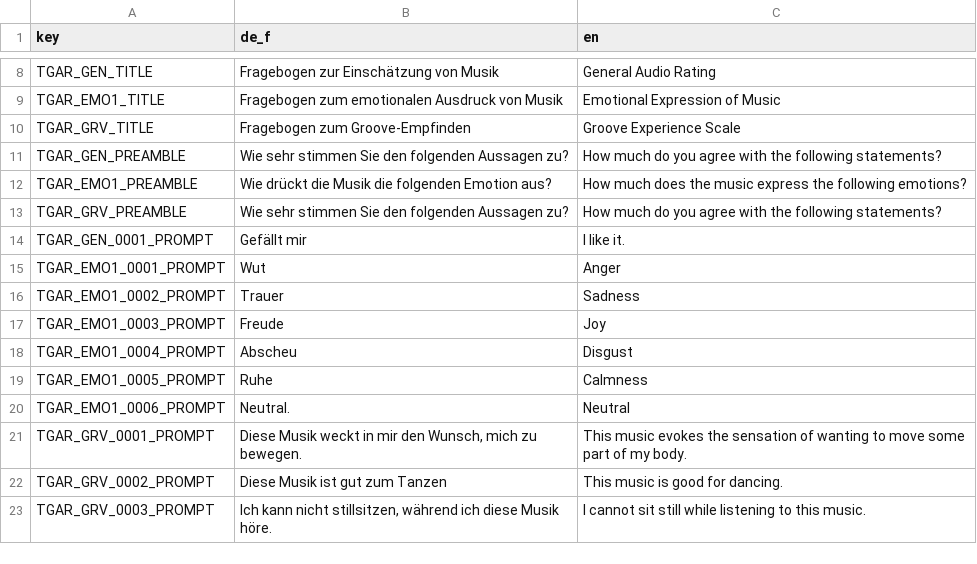
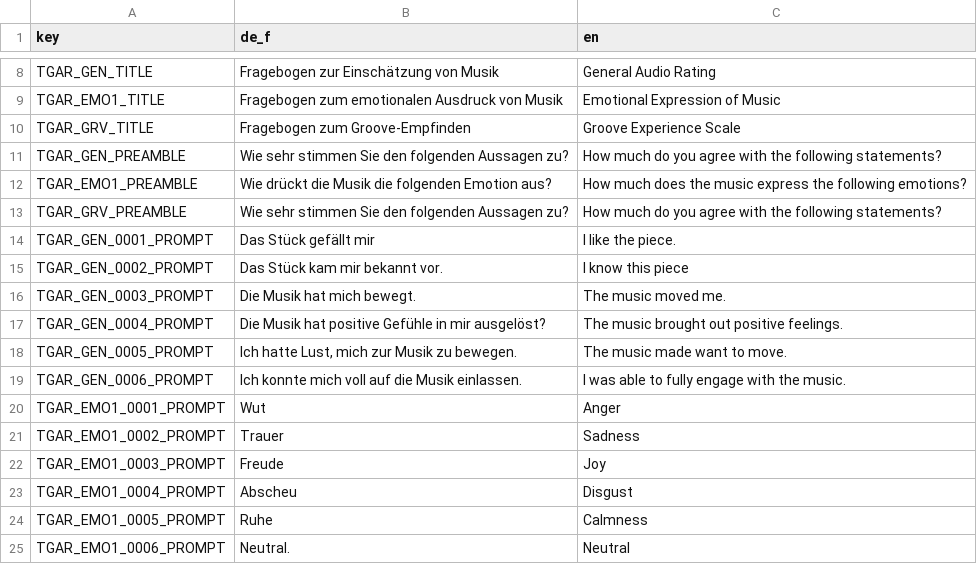
Before and after one commit to klausfrieler/GAR, a CSV file: data_raw/GAR_dict.csv, drawn as a sheet; only a part is shown, gaps mark what is left out; the shorter side is filled out with more unchanged rows.

```diff
--- a/data_raw/GAR_dict.csv
+++ b/data_raw/GAR_dict.csv
@@ -13,3 +13,8 @@
 "TGAR_GRV_PREAMBLE","Wie sehr stimmen Sie den folgenden Aussagen zu?","How much do you agree with the following statements?"
-"TGAR_GEN_0001_PROMPT","Gefällt mir","I like it."
+"TGAR_GEN_0001_PROMPT","Das Stück gefällt mir","I like the piece."
+"TGAR_GEN_0002_PROMPT","Das Stück kam mir bekannt vor.","I know this piece"
+"TGAR_GEN_0003_PROMPT","Die Musik hat mich bewegt.","The music moved me."
+"TGAR_GEN_0004_PROMPT","Die Musik hat positive Gefühle in mir  ausgelöst?", "The music brought out positive feelings."
+"TGAR_GEN_0005_PROMPT","Ich hatte Lust, mich zur Musik zu bewegen.","The music made want to move."
+"TGAR_GEN_0006_PROMPT","Ich konnte mich voll auf die Musik einlassen.","I was able to fully engage with the music."
 "TGAR_EMO1_0001_PROMPT","Wut","Anger"
```
Also changed, not shown: 5 other files.
